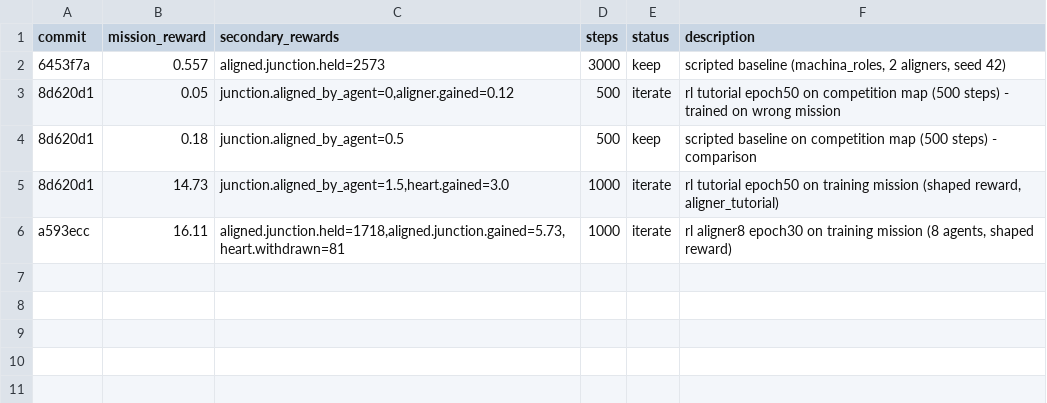
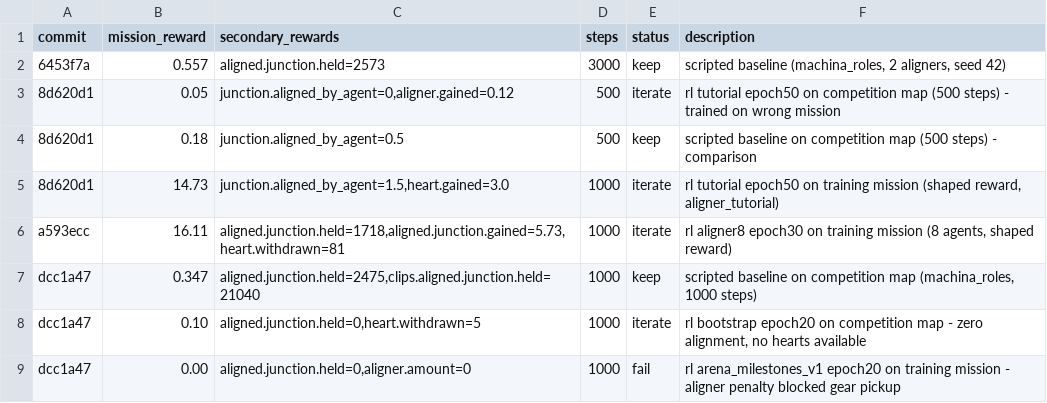
Before and after one commit to SolbiatiAlessandro/cogames, a TSV file: docs/results_claude-amazing-meitner-0j5Ye.tsv, drawn as a sheet.

```diff
--- a/docs/results_claude-amazing-meitner-0j5Ye.tsv
+++ b/docs/results_claude-amazing-meitner-0j5Ye.tsv
@@ -6 +6,4 @@ commit	mission_reward	secondary_rewards	steps	status	description
 a593ecc	16.11	aligned.junction.held=1718,aligned.junction.gained=5.73,heart.withdrawn=81	1000	iterate	rl aligner8 epoch30 on training mission (8 agents, shaped reward)
+dcc1a47	0.347	aligned.junction.held=2475,clips.aligned.junction.held=21040	1000	keep	scripted baseline on competition map (machina_roles, 1000 steps)
+dcc1a47	0.10	aligned.junction.held=0,heart.withdrawn=5	1000	iterate	rl bootstrap epoch20 on competition map - zero alignment, no hearts available
+dcc1a47	0.00	aligned.junction.held=0,aligner.amount=0	1000	fail	rl arena_milestones_v1 epoch20 on training mission - aligner penalty blocked gear pickup
```
Also changed, not shown: 1 other file.
